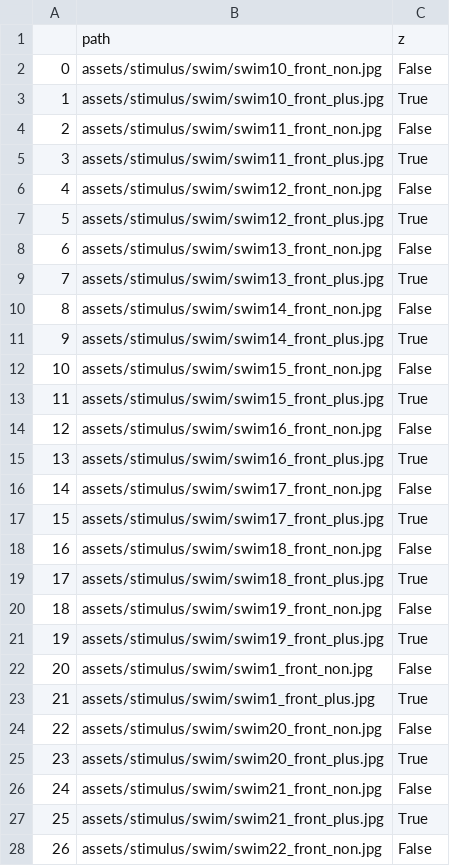
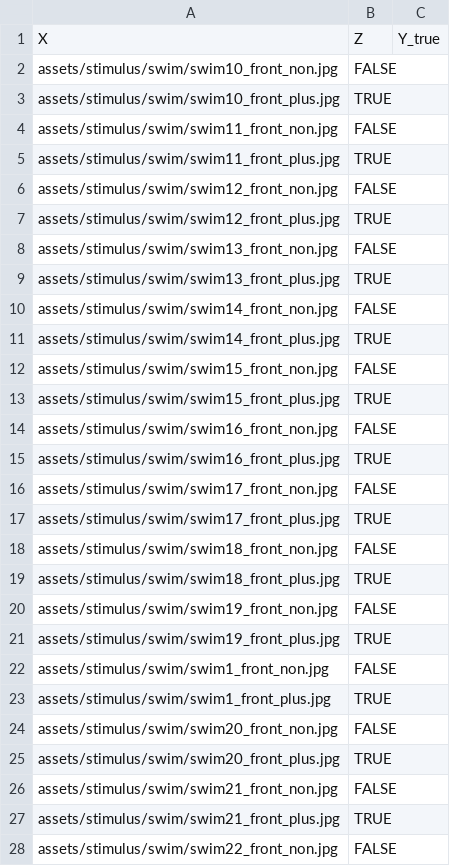
Before and after one commit to mitmedialab/turingbox, a CSV file: api/assets/stimulus/swim.csv, drawn as a sheet; only a part is shown; removed rows and columns are numbered as before the commit, all else as after; the diff covers the shown part only; the diff names each change by its address in the sheet, - before the commit and + after, or states it on an @@ line.

```diff
--- a/api/assets/stimulus/swim.csv
+++ b/api/assets/stimulus/swim.csv
-column A, rows 2-28: 0 | 1 | 2 | 3 | 4 | 5 | 6 | 7 | 8 | 9 | 10 | 11 | 12 | 13 | 14 | 15 | 16 | 17 | 18 | 19 | 20 | 21 | 22 | 23 | 24 | 25 | 26
+column B, rows 2-28: FALSE | TRUE | FALSE | TRUE | FALSE | TRUE | FALSE | TRUE | FALSE | TRUE | FALSE | TRUE | FALSE | TRUE | FALSE | TRUE | FALSE | TRUE | FALSE | TRUE | FALSE | TRUE | FALSE | TRUE | FALSE | TRUE | FALSE
-row 1:  | path | z
+row 1: X | Z | Y_true
-C2: False
+C2: (empty)
-C3: True
+C3: (empty)
-C4: False
+C4: (empty)
-C5: True
+C5: (empty)
-C6: False
+C6: (empty)
-C7: True
+C7: (empty)
-C8: False
+C8: (empty)
-C9: True
+C9: (empty)
-C10: False
+C10: (empty)
-C11: True
+C11: (empty)
-C12: False
+C12: (empty)
-C13: True
+C13: (empty)
-C14: False
+C14: (empty)
-C15: True
+C15: (empty)
-C16: False
+C16: (empty)
-C17: True
+C17: (empty)
-C18: False
+C18: (empty)
-C19: True
+C19: (empty)
-C20: False
+C20: (empty)
-C21: True
+C21: (empty)
-C22: False
+C22: (empty)
-C23: True
+C23: (empty)
-C24: False
+C24: (empty)
-C25: True
+C25: (empty)
-C26: False
+C26: (empty)
-C27: True
+C27: (empty)
-C28: False
+C28: (empty)
```
Also changed, not shown: 37 edited cells elsewhere in this file, api/assets/comcon/yelp_azure_results.csv, 18 other files.
